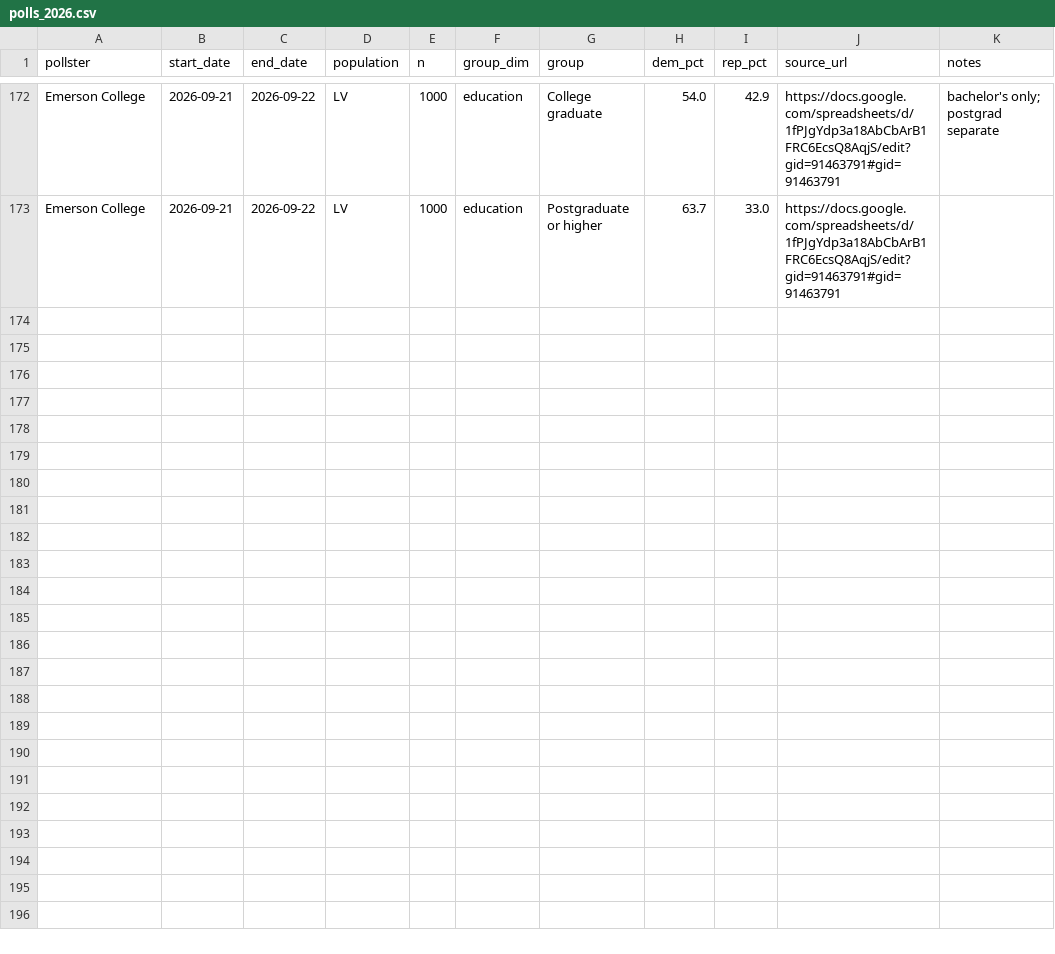
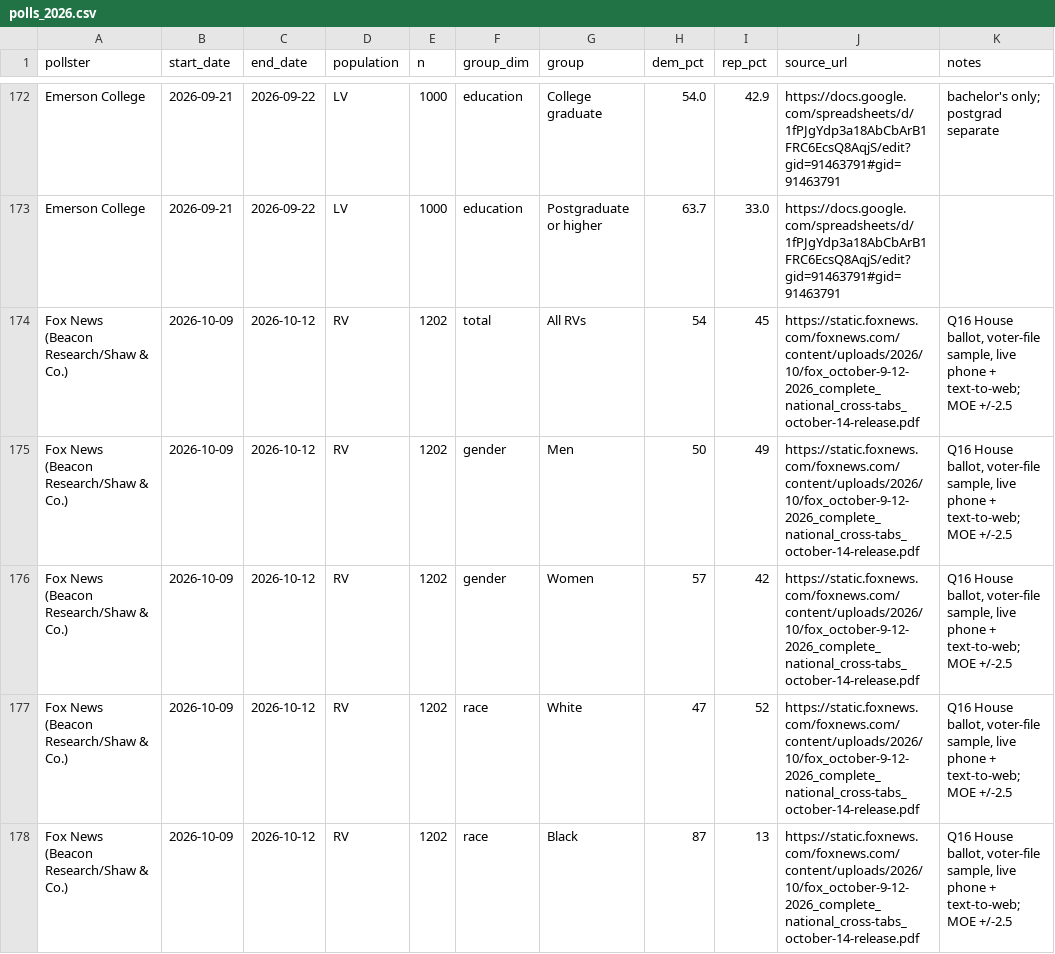
Before and after one commit to DanCunningham22/2026-Midterm, a CSV file: pipeline/static/polls_2026.csv, drawn as a sheet; only a part is shown, gaps mark what is left out; the diff covers the shown part only.

```diff
--- a/pipeline/static/polls_2026.csv
+++ b/pipeline/static/polls_2026.csv
@@ -173 +173,6 @@ Emerson College,2026-09-21,2026-09-22,LV,1000,education,College graduate,54.0,42
 Emerson College,2026-09-21,2026-09-22,LV,1000,education,Postgraduate or higher,63.7,33.0,https://docs.google.com/spreadsheets/d/1fPJgYdp3a18AbCbArB1FRC6EcsQ8AqjS/edit?gid=91463791#gid=91463791,
+Fox News (Beacon Research/Shaw & Co.),2026-10-09,2026-10-12,RV,1202,total,All RVs,54,45,https://static.foxnews.com/foxnews.com/content/uploads/2026/10/fox_october-9-12-2026_complete_national_cross-tabs_october-14-release.pdf,"Q16 House ballot, voter-file sample, live phone + text-to-web; MOE +/-2.5"
+Fox News (Beacon Research/Shaw & Co.),2026-10-09,2026-10-12,RV,1202,gender,Men,50,49,https://static.foxnews.com/foxnews.com/content/uploads/2026/10/fox_october-9-12-2026_complete_national_cross-tabs_october-14-release.pdf,"Q16 House ballot, voter-file sample, live phone + text-to-web; MOE +/-2.5"
+Fox News (Beacon Research/Shaw & Co.),2026-10-09,2026-10-12,RV,1202,gender,Women,57,42,https://static.foxnews.com/foxnews.com/content/uploads/2026/10/fox_october-9-12-2026_complete_national_cross-tabs_october-14-release.pdf,"Q16 House ballot, voter-file sample, live phone + text-to-web; MOE +/-2.5"
+Fox News (Beacon Research/Shaw & Co.),2026-10-09,2026-10-12,RV,1202,race,White,47,52,https://static.foxnews.com/foxnews.com/content/uploads/2026/10/fox_october-9-12-2026_complete_national_cross-tabs_october-14-release.pdf,"Q16 House ballot, voter-file sample, live phone + text-to-web; MOE +/-2.5"
+Fox News (Beacon Research/Shaw & Co.),2026-10-09,2026-10-12,RV,1202,race,Black,87,13,https://static.foxnews.com/foxnews.com/content/uploads/2026/10/fox_october-9-12-2026_complete_national_cross-tabs_october-14-release.pdf,"Q16 House ballot, voter-file sample, live phone + text-to-web; MOE +/-2.5"
```
Also changed, not shown: 12 added rows elsewhere in this file, pipeline/content/extra_polls.csv, 5 other files.
